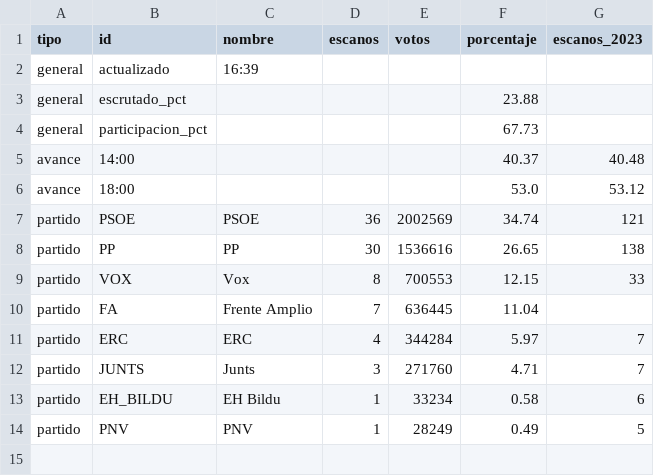
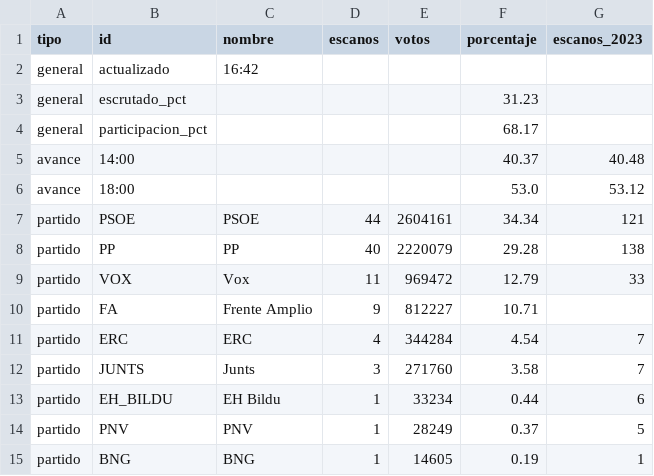
Before and after one commit to nachorojo/elecciones, a CSV file: web/data/pantallas_29n.csv, drawn as a sheet.

```diff
--- a/web/data/pantallas_29n.csv
+++ b/web/data/pantallas_29n.csv
@@ -1,14 +1,15 @@
 tipo;id;nombre;escanos;votos;porcentaje;escanos_2023
-general;actualizado;16:39;;;;
-general;escrutado_pct;;;;23.88;
-general;participacion_pct;;;;67.73;
+general;actualizado;16:42;;;;
+general;escrutado_pct;;;;31.23;
+general;participacion_pct;;;;68.17;
 avance;14:00;;;;40.37;40.48
 avance;18:00;;;;53.0;53.12
-partido;PSOE;PSOE;36;2002569;34.74;121
-partido;PP;PP;30;1536616;26.65;138
-partido;VOX;Vox;8;700553;12.15;33
-partido;FA;Frente Amplio;7;636445;11.04;
-partido;ERC;ERC;4;344284;5.97;7
-partido;JUNTS;Junts;3;271760;4.71;7
-partido;EH_BILDU;EH Bildu;1;33234;0.58;6
-partido;PNV;PNV;1;28249;0.49;5
+partido;PSOE;PSOE;44;2604161;34.34;121
+partido;PP;PP;40;2220079;29.28;138
+partido;VOX;Vox;11;969472;12.79;33
+partido;FA;Frente Amplio;9;812227;10.71;
+partido;ERC;ERC;4;344284;4.54;7
+partido;JUNTS;Junts;3;271760;3.58;7
+partido;EH_BILDU;EH Bildu;1;33234;0.44;6
+partido;PNV;PNV;1;28249;0.37;5
+partido;BNG;BNG;1;14605;0.19;1
```
Also changed, not shown: 3 other files.
